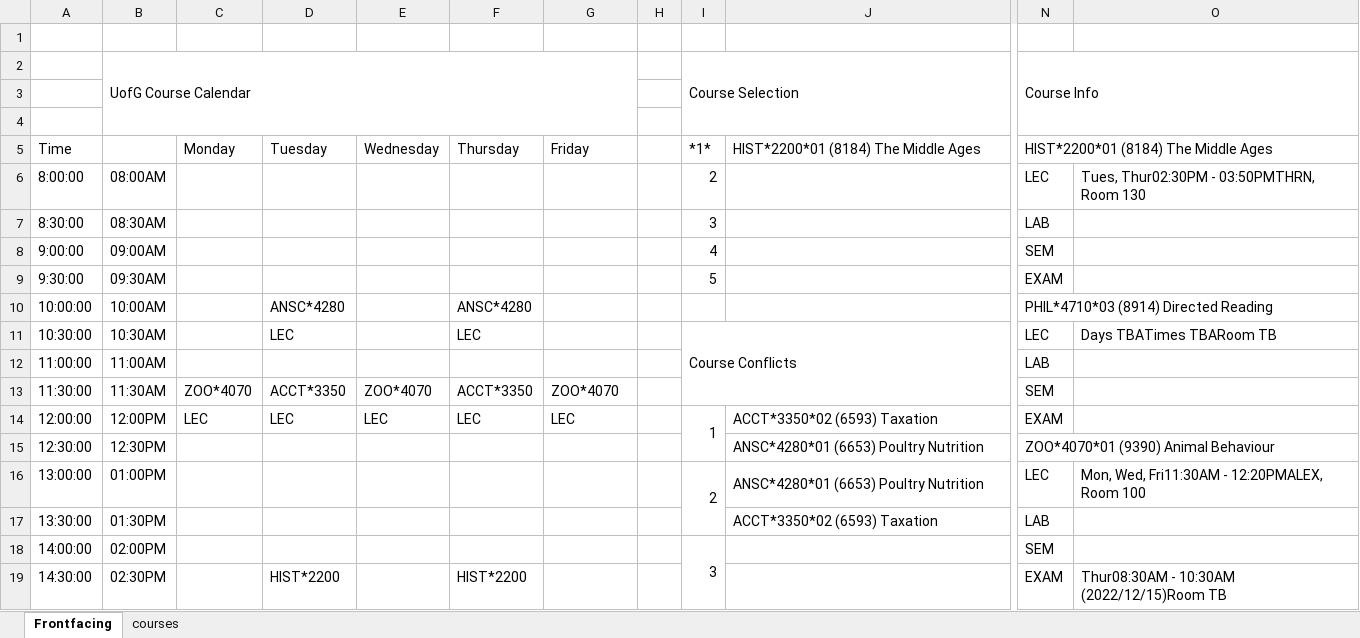
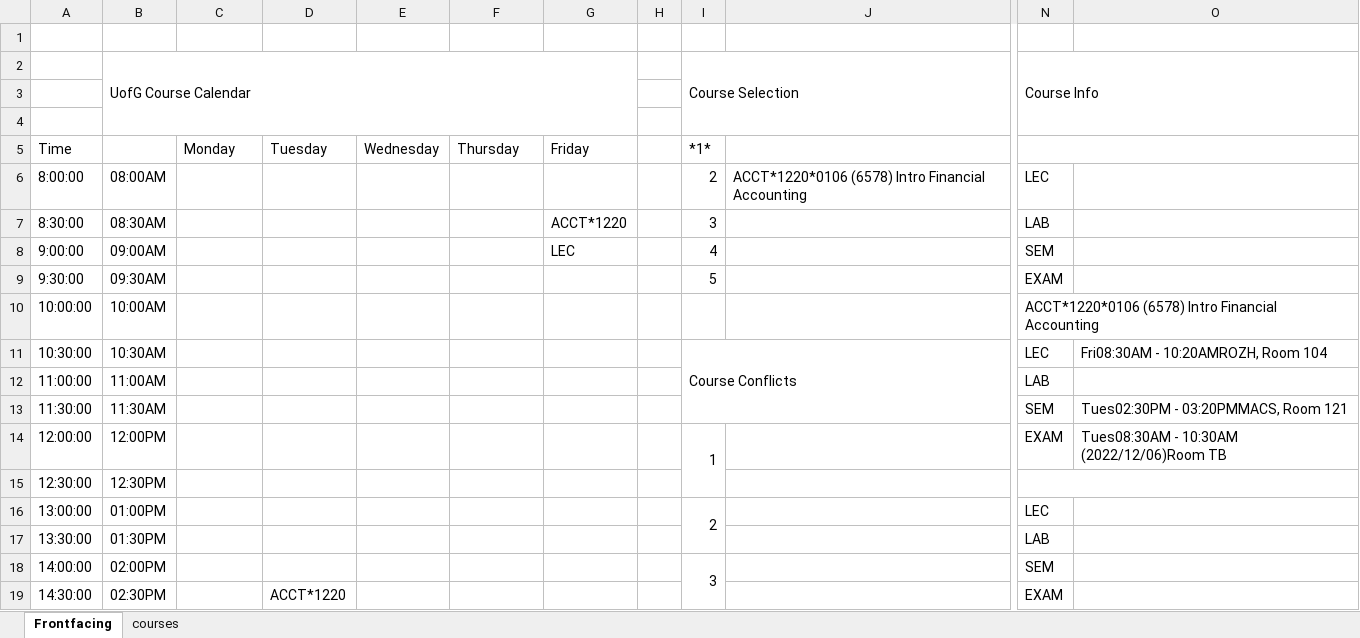
Before and after one commit to sbaluja/course-scheduler, an Excel workbook: scheduler.xlsm, sheet Frontfacing, drawn as a sheet; only a part is shown, gaps mark what is left out; values as stored, in another font and other column widths than the file's, no cell formats; charts and pictures not drawn; the diff covers the shown part only; the diff names each change by its address in the sheet, - before the commit and + after, or states it on an @@ line.

Commit message:
Filter by course is a stackable filter now

```diff
--- a/scheduler.xlsm (sheet Frontfacing)
+++ b/scheduler.xlsm (sheet Frontfacing)
-J5: HIST*2200*01 (8184) The Middle Ages
+J5: (empty)
-N5 (Course Info): HIST*2200*01 (8184) The Middle Ages
+N5 (Course Info): (empty)
-J6: (empty)
+J6: ACCT*1220*0106 (6578) Intro Financial Accounting
-O6: Tues, Thur02:30PM - 03:50PMTHRN, Room 130
+O6: (empty)
-G7: (empty)
+G7: ACCT*1220
-G8: (empty)
+G8: LEC
-D10: ANSC*4280
+D10: (empty)
-F10: ANSC*4280
+F10: (empty)
-N10 (Course Info): PHIL*4710*03 (8914) Directed Reading
+N10 (Course Info): ACCT*1220*0106 (6578) Intro Financial Accounting
-D11: LEC
+D11: (empty)
-F11: LEC
+F11: (empty)
-O11: Days TBATimes TBARoom TB
+O11: Fri08:30AM - 10:20AMROZH, Room 104
-C13: ZOO*4070
+C13: (empty)
-D13: ACCT*3350
+D13: (empty)
-E13: ZOO*4070
+E13: (empty)
-F13: ACCT*3350
+F13: (empty)
-G13: ZOO*4070
+G13: (empty)
-O13: (empty)
+O13: Tues02:30PM - 03:20PMMACS, Room 121
-C14: LEC
+C14: (empty)
-D14: LEC
+D14: (empty)
-E14: LEC
+E14: (empty)
-F14: LEC
+F14: (empty)
-G14: LEC
+G14: (empty)
-J14: ACCT*3350*02 (6593) Taxation
+J14: (empty)
-O14: (empty)
+O14: Tues08:30AM - 10:30AM (2022/12/06)Room TB
-J15:J16: ANSC*4280*01 (6653) Poultry Nutrition
+J15:J16: (empty)
-N15 (Course Info): ZOO*4070*01 (9390) Animal Behaviour
+N15 (Course Info): (empty)
-O16: Mon, Wed, Fri11:30AM - 12:20PMALEX, Room 100
+O16: (empty)
-J17: ACCT*3350*02 (6593) Taxation
+J17: (empty)
-D19: HIST*2200
+D19: ACCT*1220
-F19: HIST*2200
+F19: (empty)
-O19: Thur08:30AM - 10:30AM (2022/12/15)Room TB
+O19: (empty)
```
Also changed, not shown: 8 edited cells elsewhere in this sheet, sheet courses, cell formats, charts or pictures.
